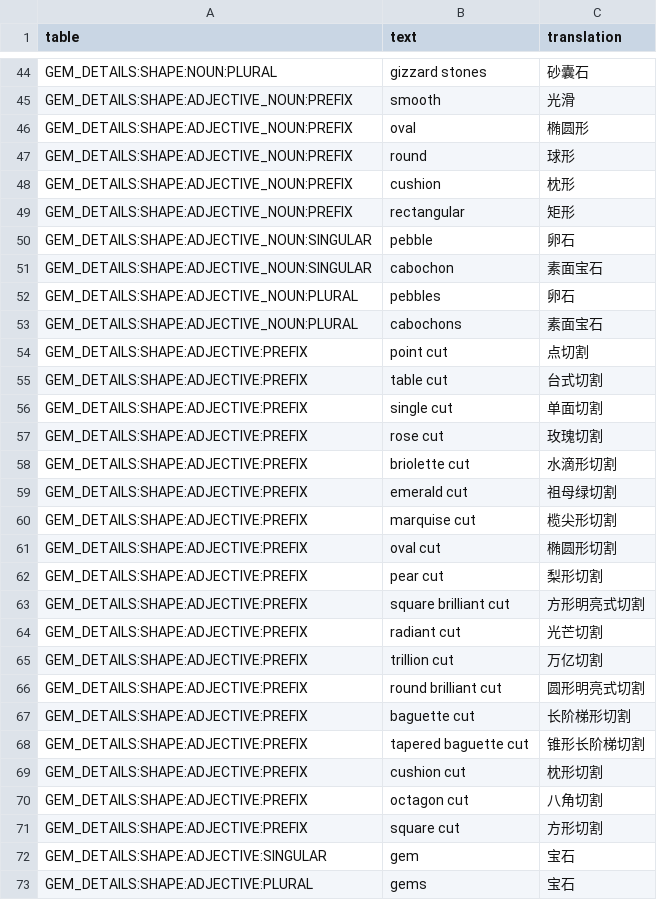
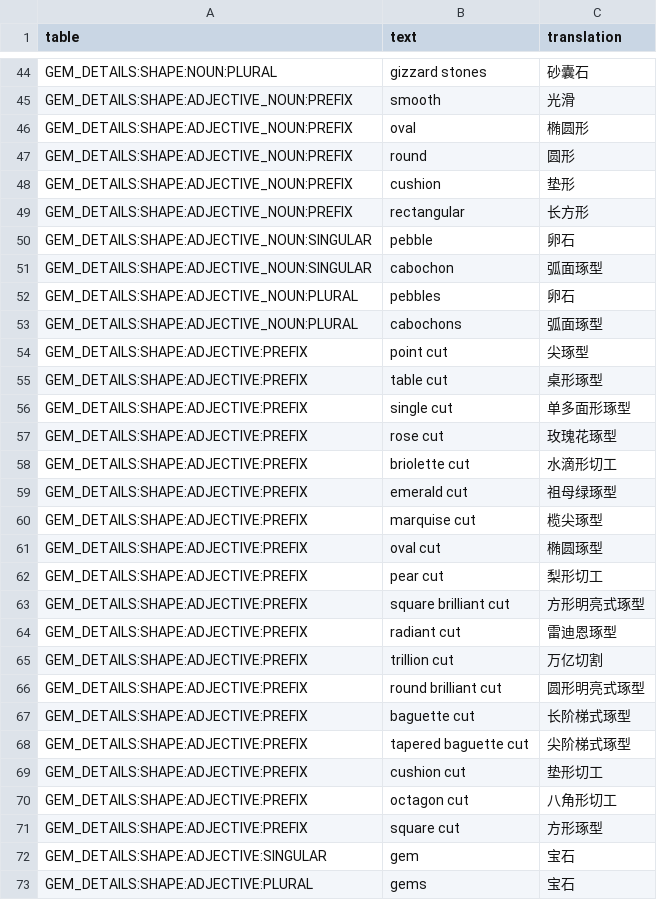
Before and after one commit to refracta/df-translations, a CSV file: lookups/gems-details.csv (was translations/gems-details.csv), drawn as a sheet; only a part is shown, gaps mark what is left out.

```diff
--- a/translations/gems-details.csv
+++ b/lookups/gems-details.csv
@@ -46,27 +46,27 @@ GEM_DETAILS:SHAPE:ADJECTIVE_NOUN:PREFIX,smooth,光滑
 GEM_DETAILS:SHAPE:ADJECTIVE_NOUN:PREFIX,oval,椭圆形
-GEM_DETAILS:SHAPE:ADJECTIVE_NOUN:PREFIX,round,球形
-GEM_DETAILS:SHAPE:ADJECTIVE_NOUN:PREFIX,cushion,枕形
-GEM_DETAILS:SHAPE:ADJECTIVE_NOUN:PREFIX,rectangular,矩形
+GEM_DETAILS:SHAPE:ADJECTIVE_NOUN:PREFIX,round,圆形
+GEM_DETAILS:SHAPE:ADJECTIVE_NOUN:PREFIX,cushion,垫形
+GEM_DETAILS:SHAPE:ADJECTIVE_NOUN:PREFIX,rectangular,长方形
 GEM_DETAILS:SHAPE:ADJECTIVE_NOUN:SINGULAR,pebble,卵石
-GEM_DETAILS:SHAPE:ADJECTIVE_NOUN:SINGULAR,cabochon,素面宝石
+GEM_DETAILS:SHAPE:ADJECTIVE_NOUN:SINGULAR,cabochon,弧面琢型
 GEM_DETAILS:SHAPE:ADJECTIVE_NOUN:PLURAL,pebbles,卵石
-GEM_DETAILS:SHAPE:ADJECTIVE_NOUN:PLURAL,cabochons,素面宝石
-GEM_DETAILS:SHAPE:ADJECTIVE:PREFIX,point cut,点切割
-GEM_DETAILS:SHAPE:ADJECTIVE:PREFIX,table cut,台式切割
-GEM_DETAILS:SHAPE:ADJECTIVE:PREFIX,single cut,单面切割
-GEM_DETAILS:SHAPE:ADJECTIVE:PREFIX,rose cut,玫瑰切割
-GEM_DETAILS:SHAPE:ADJECTIVE:PREFIX,briolette cut,水滴形切割
-GEM_DETAILS:SHAPE:ADJECTIVE:PREFIX,emerald cut,祖母绿切割
-GEM_DETAILS:SHAPE:ADJECTIVE:PREFIX,marquise cut,榄尖形切割
-GEM_DETAILS:SHAPE:ADJECTIVE:PREFIX,oval cut,椭圆形切割
-GEM_DETAILS:SHAPE:ADJECTIVE:PREFIX,pear cut,梨形切割
-GEM_DETAILS:SHAPE:ADJECTIVE:PREFIX,square brilliant cut,方形明亮式切割
-GEM_DETAILS:SHAPE:ADJECTIVE:PREFIX,radiant cut,光芒切割
+GEM_DETAILS:SHAPE:ADJECTIVE_NOUN:PLURAL,cabochons,弧面琢型
+GEM_DETAILS:SHAPE:ADJECTIVE:PREFIX,point cut,尖琢型
+GEM_DETAILS:SHAPE:ADJECTIVE:PREFIX,table cut,桌形琢型
+GEM_DETAILS:SHAPE:ADJECTIVE:PREFIX,single cut,单多面形琢型
+GEM_DETAILS:SHAPE:ADJECTIVE:PREFIX,rose cut,玫瑰花琢型
+GEM_DETAILS:SHAPE:ADJECTIVE:PREFIX,briolette cut,水滴形切工
+GEM_DETAILS:SHAPE:ADJECTIVE:PREFIX,emerald cut,祖母绿琢型
+GEM_DETAILS:SHAPE:ADJECTIVE:PREFIX,marquise cut,榄尖琢型
+GEM_DETAILS:SHAPE:ADJECTIVE:PREFIX,oval cut,椭圆琢型
+GEM_DETAILS:SHAPE:ADJECTIVE:PREFIX,pear cut,梨形切工
+GEM_DETAILS:SHAPE:ADJECTIVE:PREFIX,square brilliant cut,方形明亮式琢型
+GEM_DETAILS:SHAPE:ADJECTIVE:PREFIX,radiant cut,雷迪恩琢型
 GEM_DETAILS:SHAPE:ADJECTIVE:PREFIX,trillion cut,万亿切割
-GEM_DETAILS:SHAPE:ADJECTIVE:PREFIX,round brilliant cut,圆形明亮式切割
-GEM_DETAILS:SHAPE:ADJECTIVE:PREFIX,baguette cut,长阶梯形切割
-GEM_DETAILS:SHAPE:ADJECTIVE:PREFIX,tapered baguette cut,锥形长阶梯切割
-GEM_DETAILS:SHAPE:ADJECTIVE:PREFIX,cushion cut,枕形切割
-GEM_DETAILS:SHAPE:ADJECTIVE:PREFIX,octagon cut,八角切割
-GEM_DETAILS:SHAPE:ADJECTIVE:PREFIX,square cut,方形切割
+GEM_DETAILS:SHAPE:ADJECTIVE:PREFIX,round brilliant cut,圆形明亮式琢型
+GEM_DETAILS:SHAPE:ADJECTIVE:PREFIX,baguette cut,长阶梯式琢型
+GEM_DETAILS:SHAPE:ADJECTIVE:PREFIX,tapered baguette cut,尖阶梯式琢型
+GEM_DETAILS:SHAPE:ADJECTIVE:PREFIX,cushion cut,垫形切工
+GEM_DETAILS:SHAPE:ADJECTIVE:PREFIX,octagon cut,八角形切工
+GEM_DETAILS:SHAPE:ADJECTIVE:PREFIX,square cut,方形琢型
 GEM_DETAILS:SHAPE:ADJECTIVE:SINGULAR,gem,宝石
```
Also changed, not shown: lookups/info-tags.csv, 42 other files.
